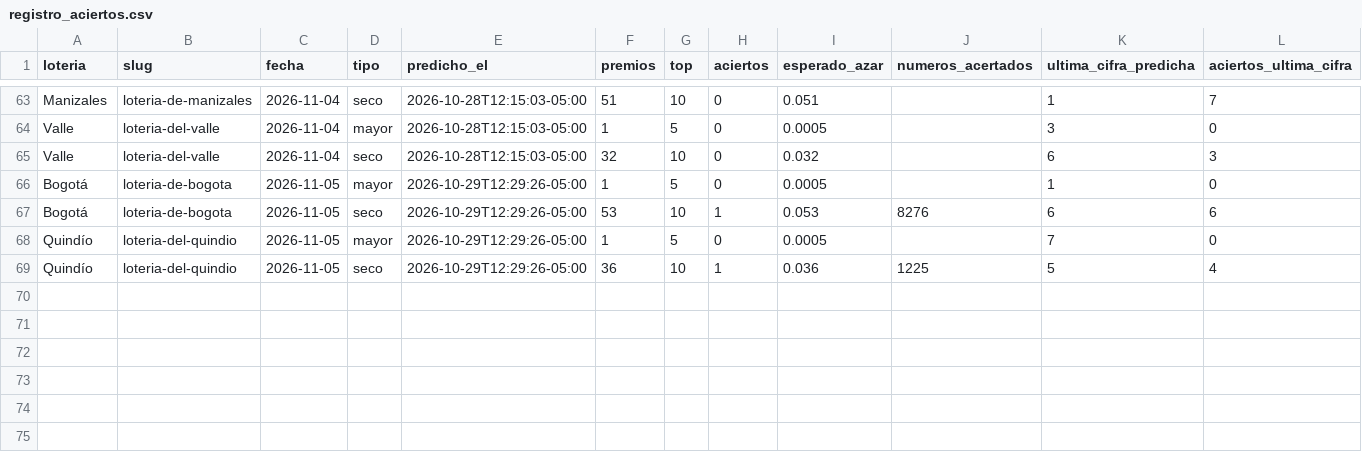
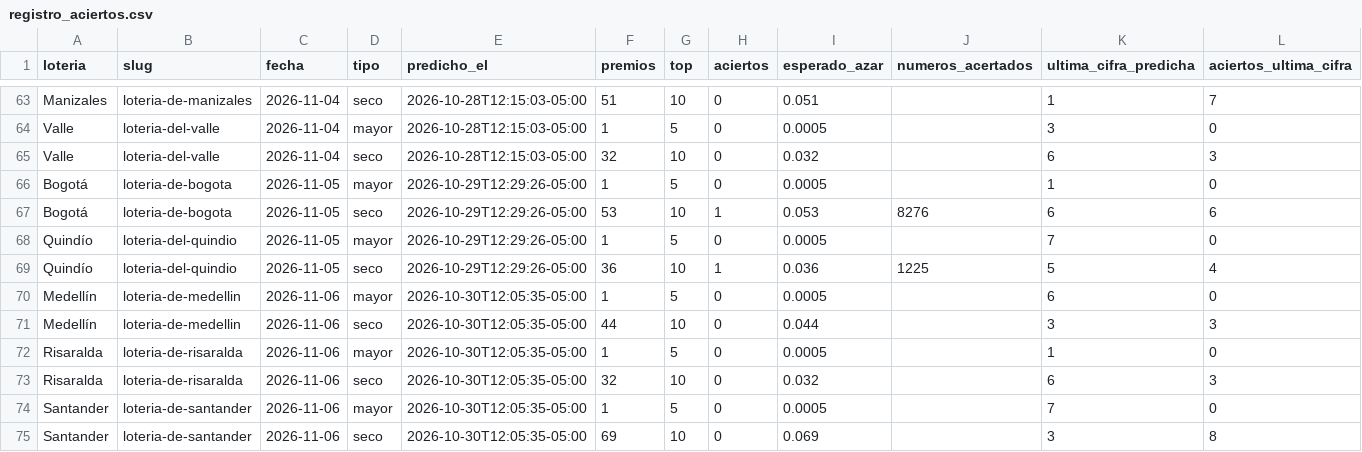
Before and after one commit to satoarsatoar-collab/atlas-loterias, a CSV file: state/registro_aciertos.csv, drawn as a sheet; only a part is shown, gaps mark what is left out; the diff names each change by its address in the sheet, - before the commit and + after, or states it on an @@ line.

```diff
--- a/state/registro_aciertos.csv
+++ b/state/registro_aciertos.csv
+row 70: Medellín | loteria-de-medellin | 2026-11-06 | mayor | 2026-10-30T12:05:35-05:00 | 1 | 5 | 0 | 0.0005 |  | 6 | 0
+row 71: Medellín | loteria-de-medellin | 2026-11-06 | seco | 2026-10-30T12:05:35-05:00 | 44 | 10 | 0 | 0.044 |  | 3 | 3
+row 72: Risaralda | loteria-de-risaralda | 2026-11-06 | mayor | 2026-10-30T12:05:35-05:00 | 1 | 5 | 0 | 0.0005 |  | 1 | 0
+row 73: Risaralda | loteria-de-risaralda | 2026-11-06 | seco | 2026-10-30T12:05:35-05:00 | 32 | 10 | 0 | 0.032 |  | 6 | 3
+row 74: Santander | loteria-de-santander | 2026-11-06 | mayor | 2026-10-30T12:05:35-05:00 | 1 | 5 | 0 | 0.0005 |  | 7 | 0
+row 75: Santander | loteria-de-santander | 2026-11-06 | seco | 2026-10-30T12:05:35-05:00 | 69 | 10 | 0 | 0.069 |  | 3 | 8
```
Also changed, not shown: state/registro_metodos.csv, 6 other files.
